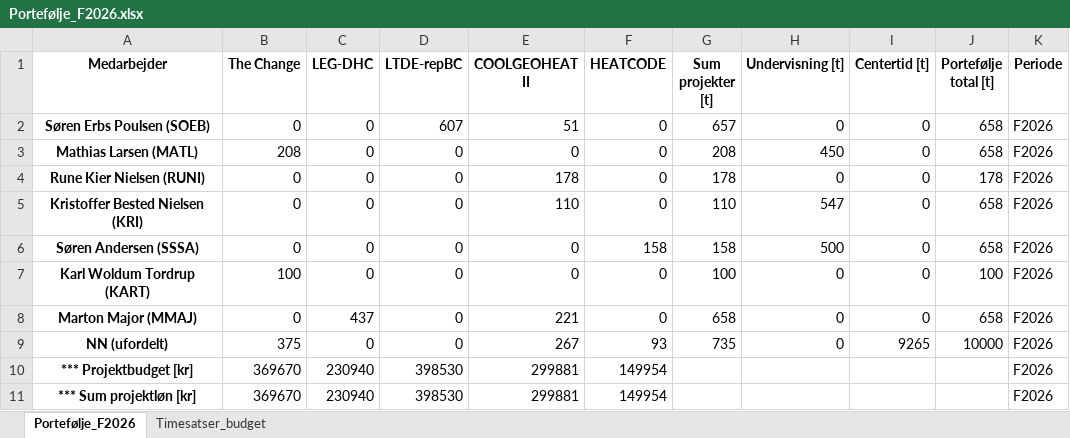
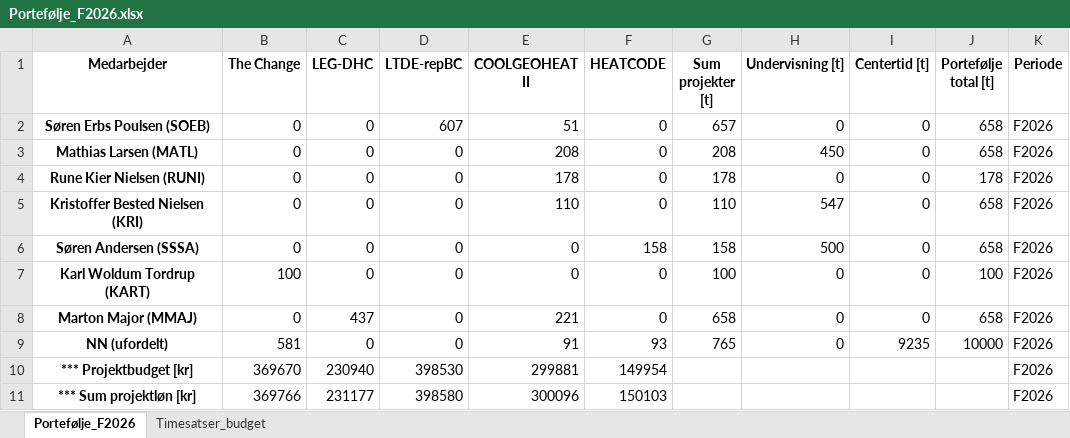
Before and after one commit to soeb1978/pyportfolio, an Excel workbook: Portefølje_F2026.xlsx, sheet Portefølje_F2026, drawn as a sheet; values as stored, in another font and other column widths than the file's, no borders; the diff names each change by its address in the sheet, - before the commit and + after, or states it on an @@ line.

```diff
--- a/Portefølje_F2026.xlsx (sheet Portefølje_F2026)
+++ b/Portefølje_F2026.xlsx (sheet Portefølje_F2026)
-B3 (The Change): 208
+B3 (The Change): 0
-E3 (COOLGEOHEAT II): 0
+E3 (COOLGEOHEAT II): 208
-B9 (The Change): 375
+B9 (The Change): 581
-E9 (COOLGEOHEAT II): 267
+E9 (COOLGEOHEAT II): 91
-G9 (Sum projekter [t]): 735
+G9 (Sum projekter [t]): 765
-I9 (Centertid [t]): 9265
+I9 (Centertid [t]): 9235
-B11 (The Change): 369670
+B11 (The Change): 369766
-C11 (LEG-DHC): 230940
+C11 (LEG-DHC): 231177
-D11 (LTDE-repBC): 398530
+D11 (LTDE-repBC): 398580
-E11 (COOLGEOHEAT II): 299881
+E11 (COOLGEOHEAT II): 300096
-F11 (HEATCODE): 149954
+F11 (HEATCODE): 150103
```
Also changed, not shown: time_satser_F2026.xlsx, 2 other files.
